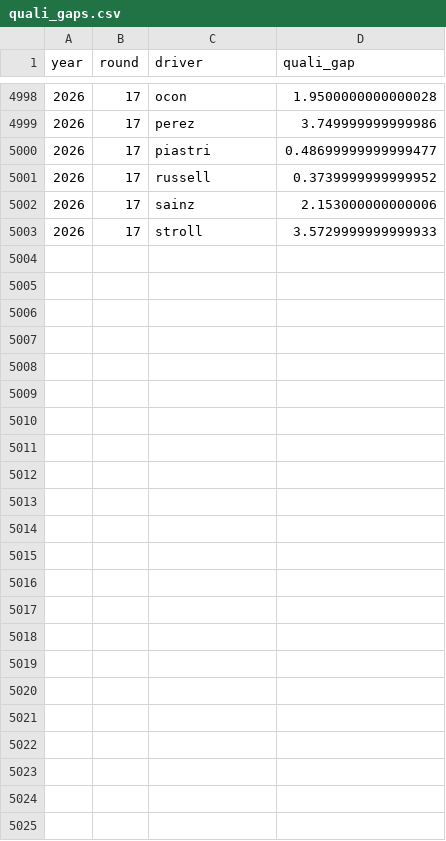
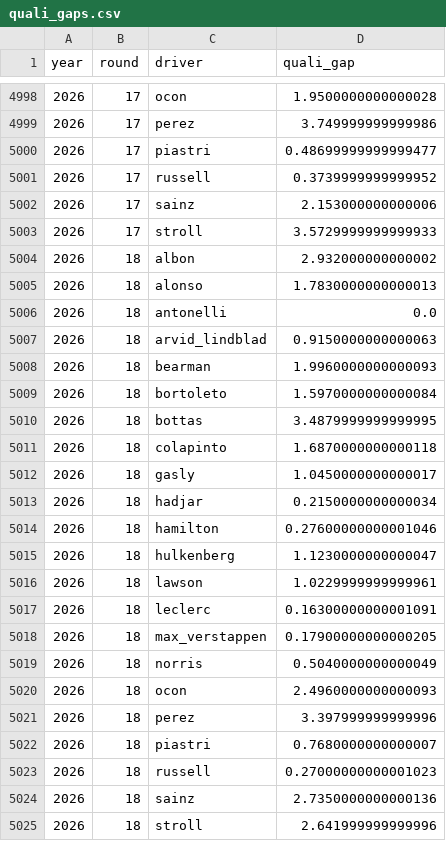
Before and after one commit to DavidL72Code/F1-Predictor, a CSV file: data/processed/quali_gaps.csv, drawn as a sheet; only a part is shown, gaps mark what is left out; the diff names each change by its address in the sheet, - before the commit and + after, or states it on an @@ line.

Commit message:
Update F1 data and live model profile

```diff
--- a/data/processed/quali_gaps.csv
+++ b/data/processed/quali_gaps.csv
+row 5004: 2026 | 18 | albon | 2.932000000000002
+row 5005: 2026 | 18 | alonso | 1.7830000000000013
+row 5006: 2026 | 18 | antonelli | 0.0
+row 5007: 2026 | 18 | arvid_lindblad | 0.9150000000000063
+row 5008: 2026 | 18 | bearman | 1.9960000000000093
+row 5009: 2026 | 18 | bortoleto | 1.5970000000000084
+row 5010: 2026 | 18 | bottas | 3.4879999999999995
+row 5011: 2026 | 18 | colapinto | 1.6870000000000118
+row 5012: 2026 | 18 | gasly | 1.0450000000000017
+row 5013: 2026 | 18 | hadjar | 0.2150000000000034
+row 5014: 2026 | 18 | hamilton | 0.27600000000001046
+row 5015: 2026 | 18 | hulkenberg | 1.1230000000000047
+row 5016: 2026 | 18 | lawson | 1.0229999999999961
+row 5017: 2026 | 18 | leclerc | 0.16300000000001091
+row 5018: 2026 | 18 | max_verstappen | 0.17900000000000205
+row 5019: 2026 | 18 | norris | 0.5040000000000049
+row 5020: 2026 | 18 | ocon | 2.4960000000000093
+row 5021: 2026 | 18 | perez | 3.397999999999996
+row 5022: 2026 | 18 | piastri | 0.7680000000000007
+row 5023: 2026 | 18 | russell | 0.27000000000001023
+row 5024: 2026 | 18 | sainz | 2.7350000000000136
+row 5025: 2026 | 18 | stroll | 2.641999999999996
```
Also changed, not shown: data/raw/qualifying_results.csv.
